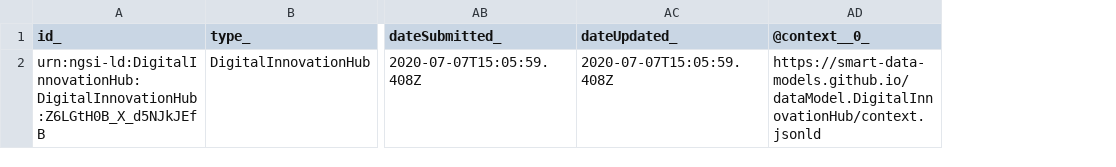
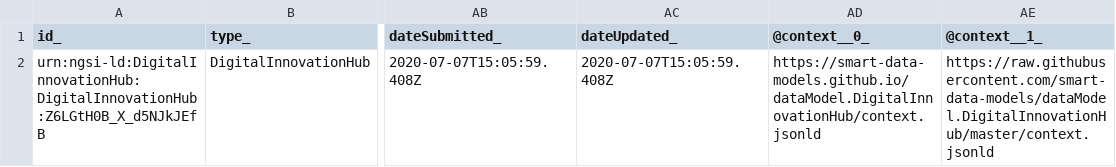
Before and after one commit to smart-data-models/dataModel.DigitalInnovationHub, a CSV file: DigitalInnovationHub/examples/example.jsonld.csv, drawn as a sheet; only a part is shown, gaps mark what is left out; the diff names each change by its address in the sheet, - before the commit and + after, or states it on an @@ line.

Commit message:
Exported example to csv example.jsonld

```diff
--- a/DigitalInnovationHub/examples/example.jsonld.csv
+++ b/DigitalInnovationHub/examples/example.jsonld.csv
+column AE (@context__1_), row 2: https://raw.githubusercontent.com/smart-data-models/dataModel.DigitalInnovationHub/master/context.jsonld
```
